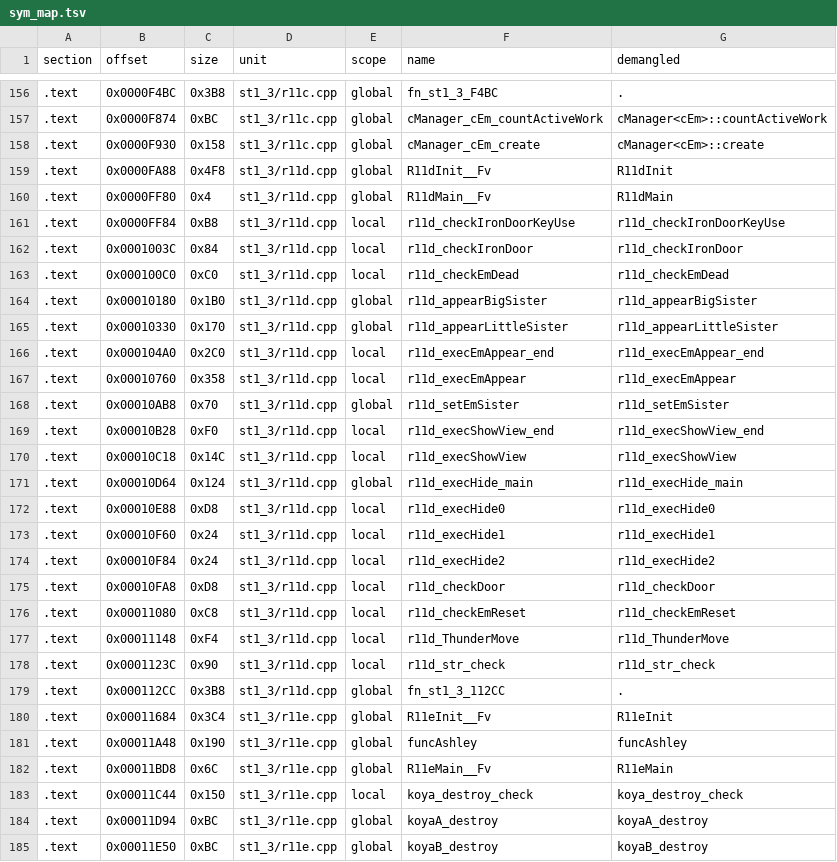
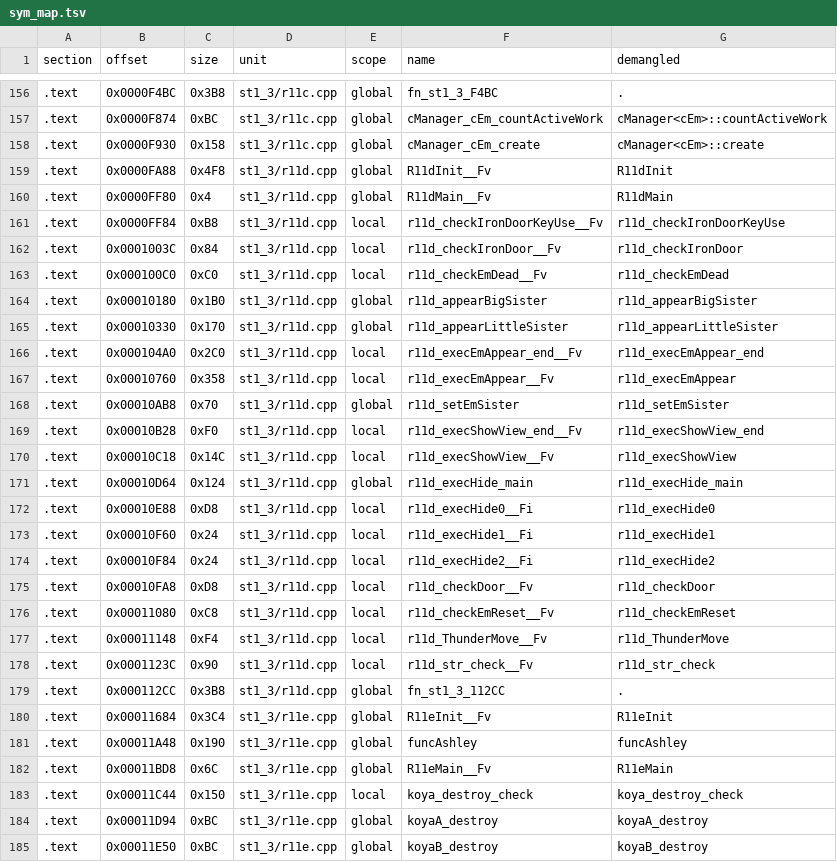
Before and after one commit to Penguinjanator/re4, a TSV file: config/G4BE08/modules/st1_3/sym_map.tsv, drawn as a sheet; only a part is shown, gaps mark what is left out.

```diff
--- a/config/G4BE08/modules/st1_3/sym_map.tsv
+++ b/config/G4BE08/modules/st1_3/sym_map.tsv
@@ -160,20 +160,20 @@ section	offset	size	unit	scope	name	demangled
 .text	0x0000FF80	0x4	st1_3/r11d.cpp	global	R11dMain__Fv	R11dMain
-.text	0x0000FF84	0xB8	st1_3/r11d.cpp	local	r11d_checkIronDoorKeyUse	r11d_checkIronDoorKeyUse
-.text	0x0001003C	0x84	st1_3/r11d.cpp	local	r11d_checkIronDoor	r11d_checkIronDoor
-.text	0x000100C0	0xC0	st1_3/r11d.cpp	local	r11d_checkEmDead	r11d_checkEmDead
+.text	0x0000FF84	0xB8	st1_3/r11d.cpp	local	r11d_checkIronDoorKeyUse__Fv	r11d_checkIronDoorKeyUse
+.text	0x0001003C	0x84	st1_3/r11d.cpp	local	r11d_checkIronDoor__Fv	r11d_checkIronDoor
+.text	0x000100C0	0xC0	st1_3/r11d.cpp	local	r11d_checkEmDead__Fv	r11d_checkEmDead
 .text	0x00010180	0x1B0	st1_3/r11d.cpp	global	r11d_appearBigSister	r11d_appearBigSister
 .text	0x00010330	0x170	st1_3/r11d.cpp	global	r11d_appearLittleSister	r11d_appearLittleSister
-.text	0x000104A0	0x2C0	st1_3/r11d.cpp	local	r11d_execEmAppear_end	r11d_execEmAppear_end
-.text	0x00010760	0x358	st1_3/r11d.cpp	local	r11d_execEmAppear	r11d_execEmAppear
+.text	0x000104A0	0x2C0	st1_3/r11d.cpp	local	r11d_execEmAppear_end__Fv	r11d_execEmAppear_end
+.text	0x00010760	0x358	st1_3/r11d.cpp	local	r11d_execEmAppear__Fv	r11d_execEmAppear
 .text	0x00010AB8	0x70	st1_3/r11d.cpp	global	r11d_setEmSister	r11d_setEmSister
-.text	0x00010B28	0xF0	st1_3/r11d.cpp	local	r11d_execShowView_end	r11d_execShowView_end
-.text	0x00010C18	0x14C	st1_3/r11d.cpp	local	r11d_execShowView	r11d_execShowView
+.text	0x00010B28	0xF0	st1_3/r11d.cpp	local	r11d_execShowView_end__Fv	r11d_execShowView_end
+.text	0x00010C18	0x14C	st1_3/r11d.cpp	local	r11d_execShowView__Fv	r11d_execShowView
 .text	0x00010D64	0x124	st1_3/r11d.cpp	global	r11d_execHide_main	r11d_execHide_main
-.text	0x00010E88	0xD8	st1_3/r11d.cpp	local	r11d_execHide0	r11d_execHide0
-.text	0x00010F60	0x24	st1_3/r11d.cpp	local	r11d_execHide1	r11d_execHide1
-.text	0x00010F84	0x24	st1_3/r11d.cpp	local	r11d_execHide2	r11d_execHide2
-.text	0x00010FA8	0xD8	st1_3/r11d.cpp	local	r11d_checkDoor	r11d_checkDoor
-.text	0x00011080	0xC8	st1_3/r11d.cpp	local	r11d_checkEmReset	r11d_checkEmReset
-.text	0x00011148	0xF4	st1_3/r11d.cpp	local	r11d_ThunderMove	r11d_ThunderMove
-.text	0x0001123C	0x90	st1_3/r11d.cpp	local	r11d_str_check	r11d_str_check
+.text	0x00010E88	0xD8	st1_3/r11d.cpp	local	r11d_execHide0__Fi	r11d_execHide0
+.text	0x00010F60	0x24	st1_3/r11d.cpp	local	r11d_execHide1__Fi	r11d_execHide1
+.text	0x00010F84	0x24	st1_3/r11d.cpp	local	r11d_execHide2__Fi	r11d_execHide2
+.text	0x00010FA8	0xD8	st1_3/r11d.cpp	local	r11d_checkDoor__Fv	r11d_checkDoor
+.text	0x00011080	0xC8	st1_3/r11d.cpp	local	r11d_checkEmReset__Fv	r11d_checkEmReset
+.text	0x00011148	0xF4	st1_3/r11d.cpp	local	r11d_ThunderMove__Fv	r11d_ThunderMove
+.text	0x0001123C	0x90	st1_3/r11d.cpp	local	r11d_str_check__Fv	r11d_str_check
 .text	0x000112CC	0x3B8	st1_3/r11d.cpp	global	fn_st1_3_112CC	.
```
Also changed, not shown: config/G4BE08/sym_map.tsv, 26 other files.
